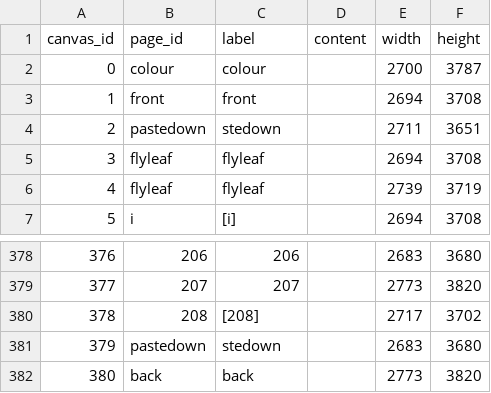
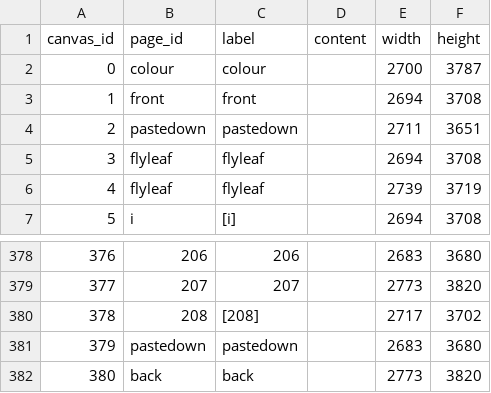
Before and after one commit to pbinkley/rcb-manual, a CSV file: _data/pages.csv, drawn as a sheet; only a part is shown, gaps mark what is left out.

```diff
--- a/_data/pages.csv
+++ b/_data/pages.csv
@@ -3,3 +3,3 @@ canvas_id,page_id,label,content,width,height
 1,front,front,,2694,3708
-2,pastedown,stedown,,2711,3651
+2,pastedown,pastedown,,2711,3651
 3,flyleaf,flyleaf,,2694,3708
@@ -380,3 +380,3 @@ canvas_id,page_id,label,content,width,height
 378,208,[208],,2717,3702
-379,pastedown,stedown,,2683,3680
+379,pastedown,pastedown,,2683,3680
 380,back,back,,2773,3820
```
Also changed, not shown: 7 other files.
